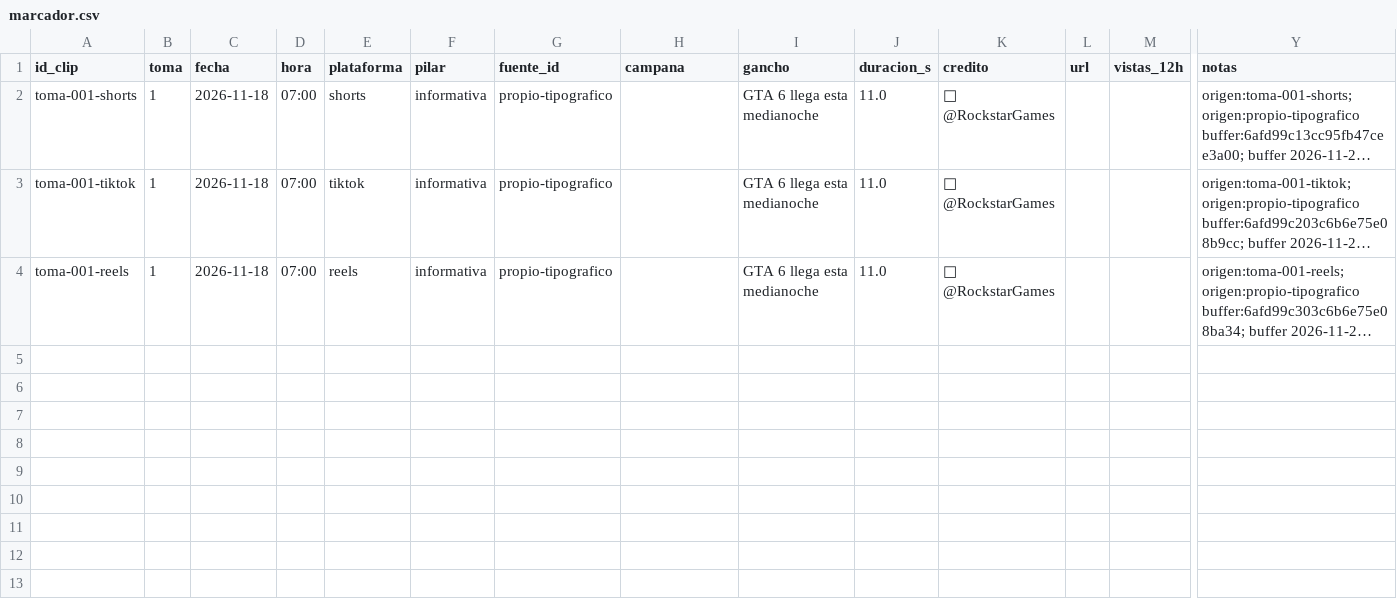
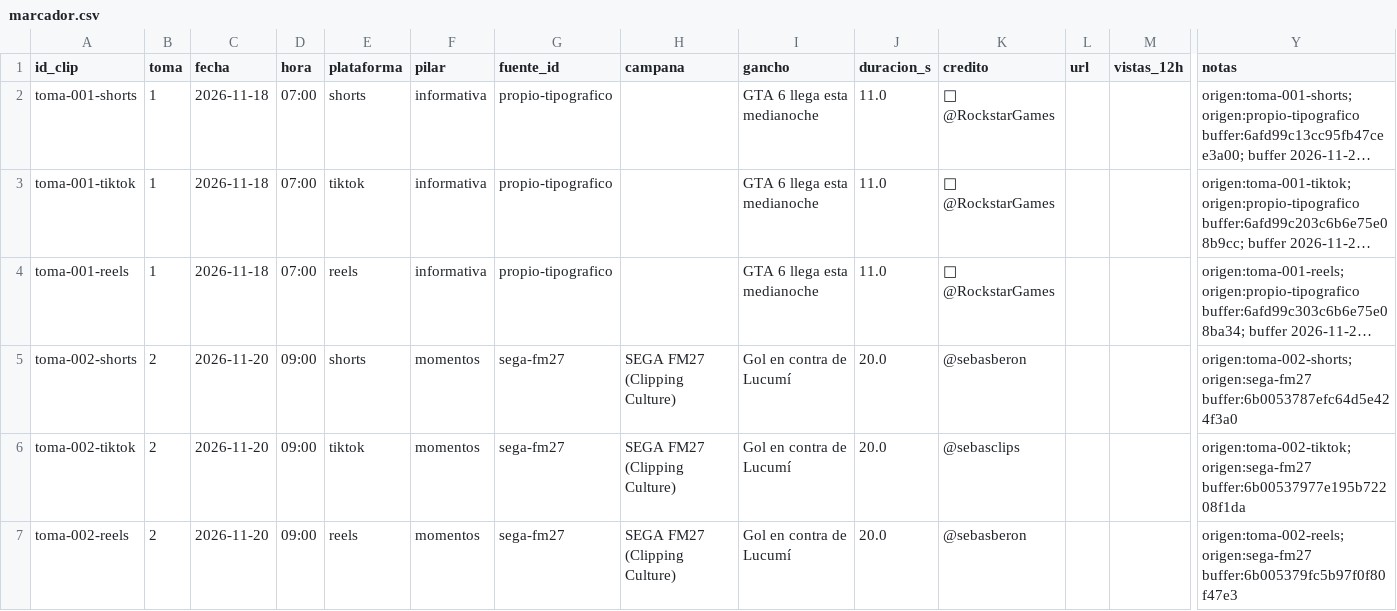
Before and after one commit to ksflores-cmyk/granja-clips, a CSV file: marcador.csv, drawn as a sheet; only a part is shown, gaps mark what is left out; long unchanged cells end in …; rows hold the shown columns only; the diff names each change by its address in the sheet, - before the commit and + after, or states it on an @@ line.

```diff
--- a/marcador.csv
+++ b/marcador.csv
+row 5: toma-002-shorts | 2 | 2026-11-20 | 09:00 | shorts | momentos | sega-fm27 | SEGA FM27 (Clipping Culture) | Gol en contra de Lucumí | 20.0 | @sebasberon |  |  | origen:toma-002-shorts; origen:sega-fm27 buffer:6b0053787efc64d5e424f3a0
+row 6: toma-002-tiktok | 2 | 2026-11-20 | 09:00 | tiktok | momentos | sega-fm27 | SEGA FM27 (Clipping Culture) | Gol en contra de Lucumí | 20.0 | @sebasclips |  |  | origen:toma-002-tiktok; origen:sega-fm27 buffer:6b00537977e195b72208f1da
+row 7: toma-002-reels | 2 | 2026-11-20 | 09:00 | reels | momentos | sega-fm27 | SEGA FM27 (Clipping Culture) | Gol en contra de Lucumí | 20.0 | @sebasberon |  |  | origen:toma-002-reels; origen:sega-fm27 buffer:6b005379fc5b97f0f80f47e3
```
Also changed, not shown: 12 other files.
